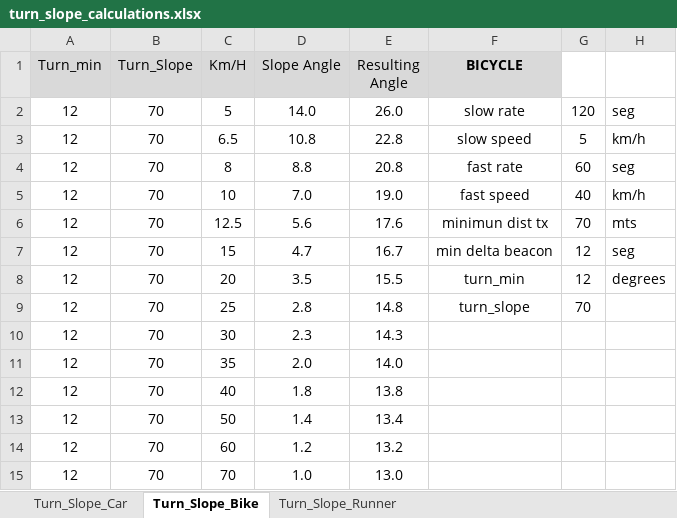
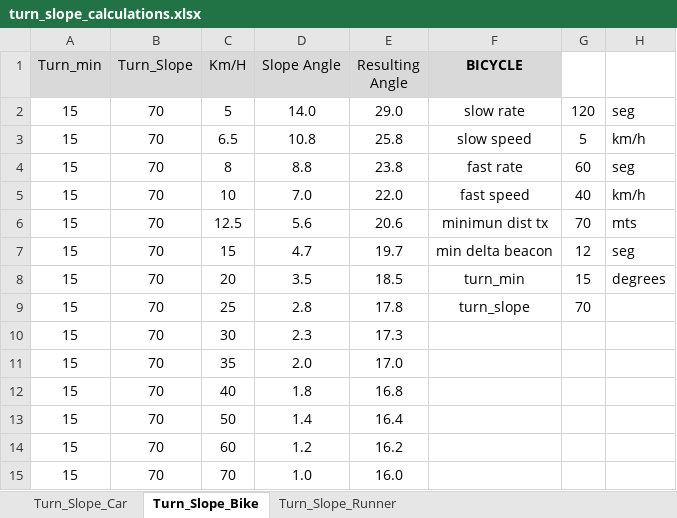
Before and after one commit to acidobinario/LoRa_1W_APRS_Tracker, an Excel workbook: extra/turn_slope_calculations.xlsx, sheet Turn_Slope_Bike, drawn as a sheet; values as stored, in another font and other column widths than the file's, no borders; the diff names each change by its address in the sheet, - before the commit and + after, or states it on an @@ line.

Commit message:
Turn_Slope v1

```diff
--- a/extra/turn_slope_calculations.xlsx (sheet Turn_Slope_Bike)
+++ b/extra/turn_slope_calculations.xlsx (sheet Turn_Slope_Bike)
-A2:A15 (Turn_min): 12
+A2:A15 (Turn_min): 15
-E2 (Resulting Angle): 26.0
+E2 (Resulting Angle): 29.0
-E3 (Resulting Angle): 22.8
+E3 (Resulting Angle): 25.8
-E4 (Resulting Angle): 20.8
+E4 (Resulting Angle): 23.8
-E5 (Resulting Angle): 19.0
+E5 (Resulting Angle): 22.0
-E6 (Resulting Angle): 17.6
+E6 (Resulting Angle): 20.6
-E7 (Resulting Angle): 16.7
+E7 (Resulting Angle): 19.7
-E8 (Resulting Angle): 15.5
+E8 (Resulting Angle): 18.5
-G8: 12
+G8: 15
-E9 (Resulting Angle): 14.8
+E9 (Resulting Angle): 17.8
-E10 (Resulting Angle): 14.3
+E10 (Resulting Angle): 17.3
-E11 (Resulting Angle): 14.0
+E11 (Resulting Angle): 17.0
-E12 (Resulting Angle): 13.8
+E12 (Resulting Angle): 16.8
-E13 (Resulting Angle): 13.4
+E13 (Resulting Angle): 16.4
-E14 (Resulting Angle): 13.2
+E14 (Resulting Angle): 16.2
-E15 (Resulting Angle): 13.0
+E15 (Resulting Angle): 16.0
```
Also changed, not shown: sheet Turn_Slope_Runner, sheet Turn_Slope_Car, 2 other files.
